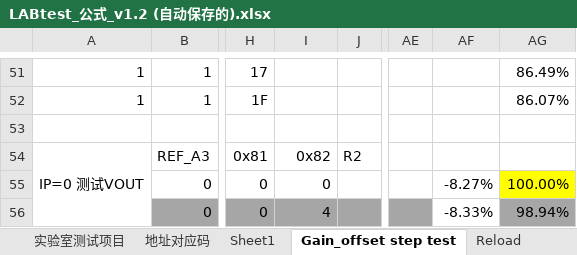
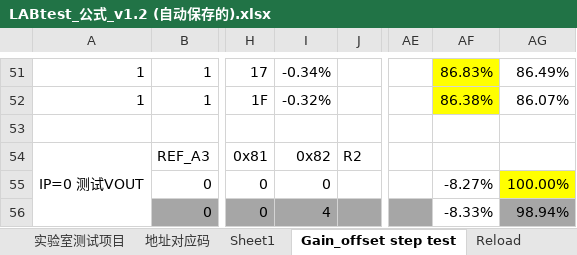
Before and after one commit to shJoshDing/SKCS_GUI_AUTO, an Excel workbook: SenkoMicro-SKCS-GUI - auto/Programming Discription/LABtest_公式_v1.2 (自动保存的).xlsx, sheet Gain_offset step test, drawn as a sheet; only a part is shown, gaps mark what is left out; values as stored, in another font and other column widths than the file's, no borders; charts and pictures not drawn; the diff covers the shown part only; the diff names each change by its address in the sheet, - before the commit and + after, or states it on an @@ line.

Commit message:
v4.3.2 support 1.65V offset
1. add trim code table for 1.65V,
2. select trim code table when choose offset,
3. modify target_offset to Target_offset

```diff
--- a/SenkoMicro-SKCS-GUI - auto/Programming Discription/LABtest_公式_v1.2 (自动保存的).xlsx (sheet Gain_offset step test)
+++ b/SenkoMicro-SKCS-GUI - auto/Programming Discription/LABtest_公式_v1.2 (自动保存的).xlsx (sheet Gain_offset step test)
-I51: (empty)
+I51: -0.34%
-AF51:AF52 fill: none
+AF51:AF52 fill: #FFFF00
-AF51: (empty)
+AF51: 86.83%
-I52: (empty)
+I52: -0.32%
-AF52: (empty)
+AF52: 86.38%
```
Also changed, not shown: 60 edited cells and cell formats elsewhere in this sheet, charts or pictures, 22 other files.
